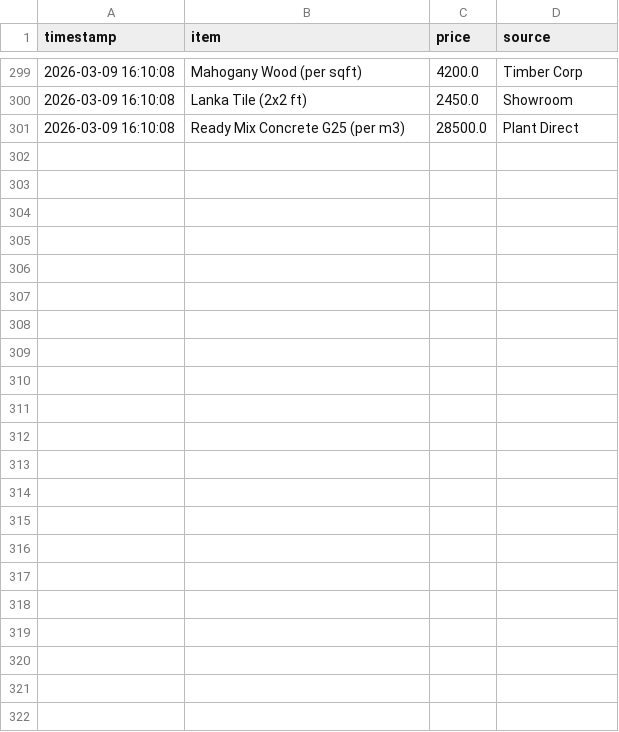
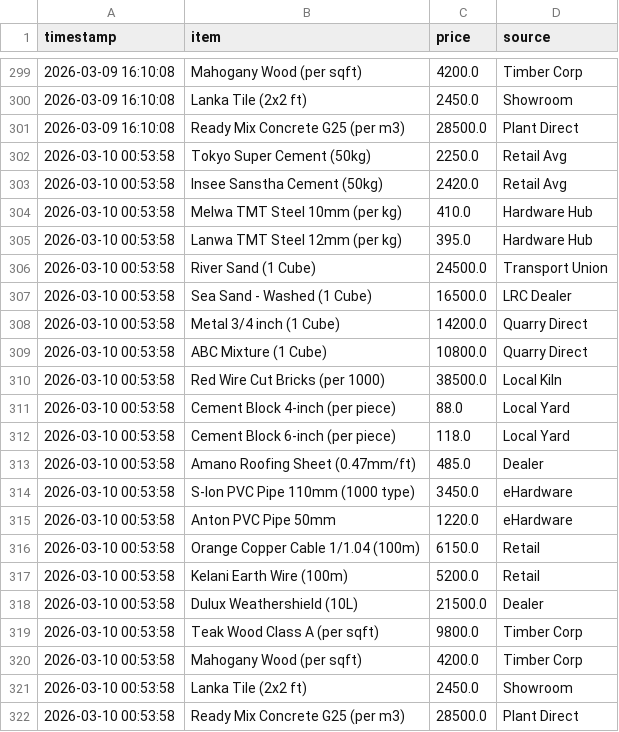
Before and after one commit to San-rdg/monolith-dahsboard, a CSV file: price_history.csv, drawn as a sheet; only a part is shown, gaps mark what is left out; the diff names each change by its address in the sheet, - before the commit and + after, or states it on an @@ line.

```diff
--- a/price_history.csv
+++ b/price_history.csv
+row 302: 2026-03-10 00:53:58 | Tokyo Super Cement (50kg) | 2250.0 | Retail Avg
+row 303: 2026-03-10 00:53:58 | Insee Sanstha Cement (50kg) | 2420.0 | Retail Avg
+row 304: 2026-03-10 00:53:58 | Melwa TMT Steel 10mm (per kg) | 410.0 | Hardware Hub
+row 305: 2026-03-10 00:53:58 | Lanwa TMT Steel 12mm (per kg) | 395.0 | Hardware Hub
+row 306: 2026-03-10 00:53:58 | River Sand (1 Cube) | 24500.0 | Transport Union
+row 307: 2026-03-10 00:53:58 | Sea Sand - Washed (1 Cube) | 16500.0 | LRC Dealer
+row 308: 2026-03-10 00:53:58 | Metal 3/4 inch (1 Cube) | 14200.0 | Quarry Direct
+row 309: 2026-03-10 00:53:58 | ABC Mixture (1 Cube) | 10800.0 | Quarry Direct
+row 310: 2026-03-10 00:53:58 | Red Wire Cut Bricks (per 1000) | 38500.0 | Local Kiln
+row 311: 2026-03-10 00:53:58 | Cement Block 4-inch (per piece) | 88.0 | Local Yard
+row 312: 2026-03-10 00:53:58 | Cement Block 6-inch (per piece) | 118.0 | Local Yard
+row 313: 2026-03-10 00:53:58 | Amano Roofing Sheet (0.47mm/ft) | 485.0 | Dealer
+row 314: 2026-03-10 00:53:58 | S-lon PVC Pipe 110mm (1000 type) | 3450.0 | eHardware
+row 315: 2026-03-10 00:53:58 | Anton PVC Pipe 50mm | 1220.0 | eHardware
+row 316: 2026-03-10 00:53:58 | Orange Copper Cable 1/1.04 (100m) | 6150.0 | Retail
+row 317: 2026-03-10 00:53:58 | Kelani Earth Wire (100m) | 5200.0 | Retail
+row 318: 2026-03-10 00:53:58 | Dulux Weathershield (10L) | 21500.0 | Dealer
+row 319: 2026-03-10 00:53:58 | Teak Wood Class A (per sqft) | 9800.0 | Timber Corp
+row 320: 2026-03-10 00:53:58 | Mahogany Wood (per sqft) | 4200.0 | Timber Corp
+row 321: 2026-03-10 00:53:58 | Lanka Tile (2x2 ft) | 2450.0 | Showroom
+row 322: 2026-03-10 00:53:58 | Ready Mix Concrete G25 (per m3) | 28500.0 | Plant Direct
```
